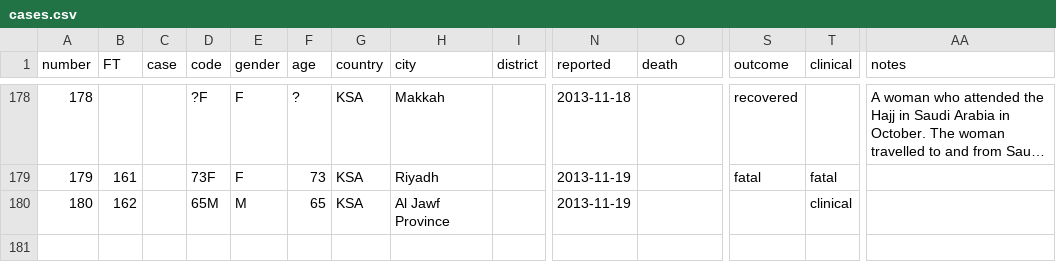
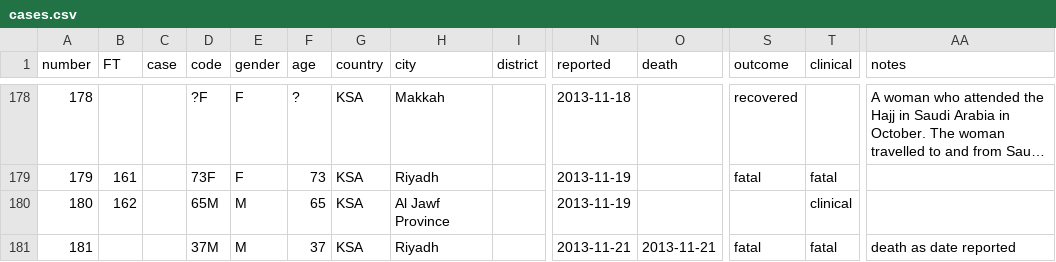
Before and after one commit to rambaut/MERS-Cases, a CSV file: data/cases.csv, drawn as a sheet; only a part is shown, gaps mark what is left out; long unchanged cells end in …; rows hold the shown columns only; the diff names each change by its address in the sheet, - before the commit and + after, or states it on an @@ line.

Commit message:
New case

```diff
--- a/data/cases.csv
+++ b/data/cases.csv
+row 181: 181 |  |  | 37M | M | 37 | KSA | Riyadh |  | 2013-11-21 | 2013-11-21 | fatal | fatal | death as date reported
```
